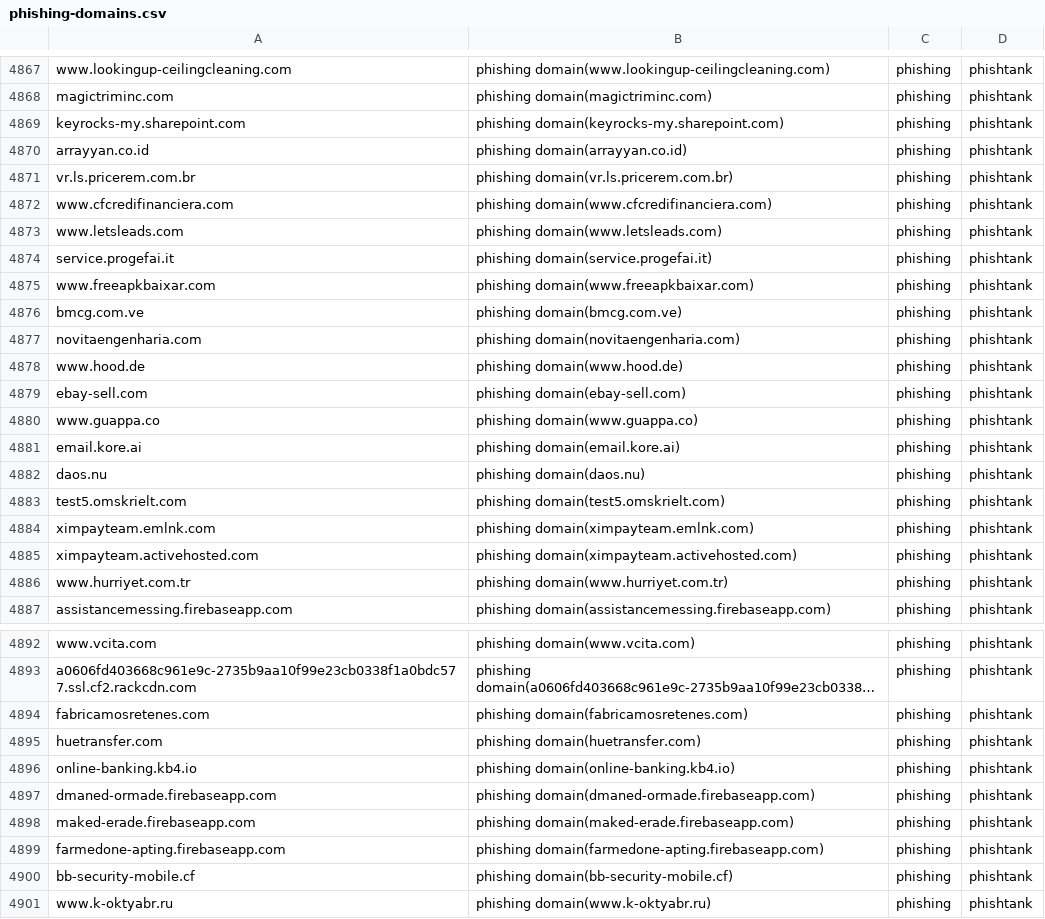
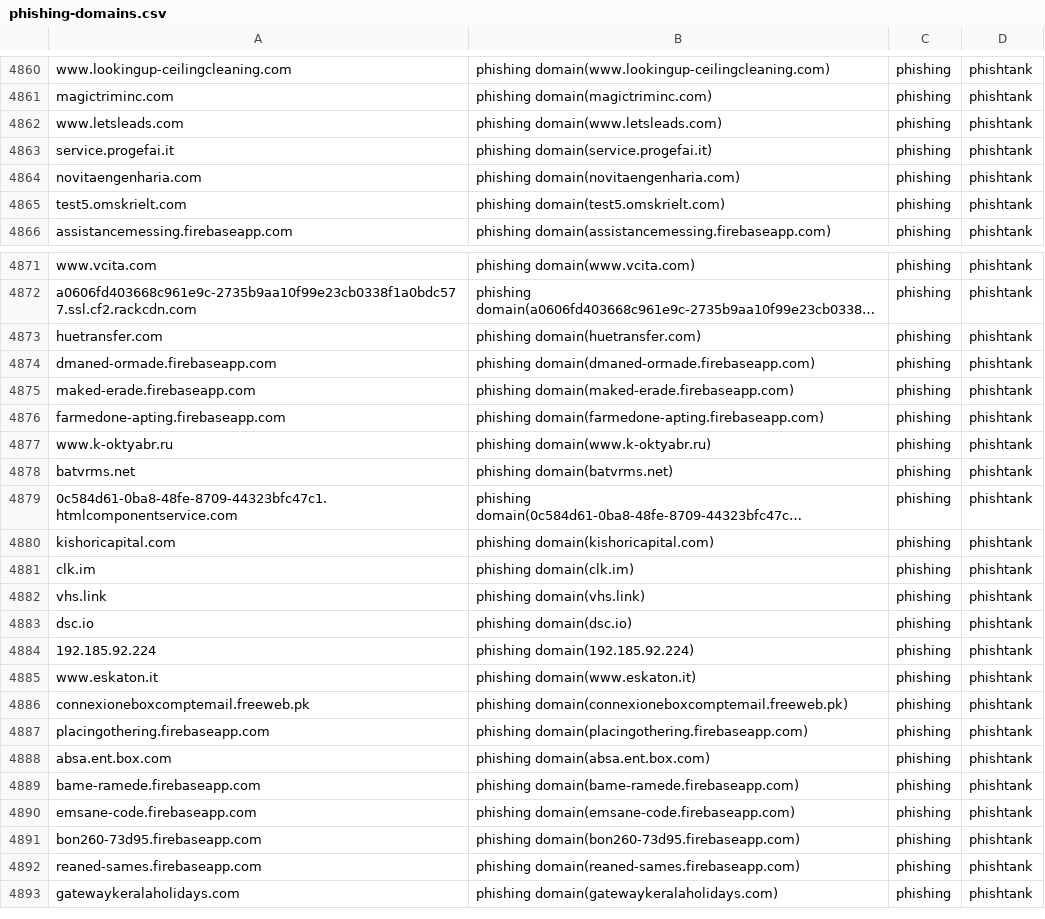
Before and after one commit to sinjukukawataro/20180511, a CSV file: phishing-domains.csv, drawn as a sheet; only a part is shown, gaps mark what is left out; the shorter side is filled out with more unchanged rows; long unchanged cells end in …; removed rows and columns are numbered as before the commit, all else as after; the diff covers the shown part only; the diff names each change by its address in the sheet, - before the commit and + after, or states it on an @@ line.

Commit message:
update_20190821_150347

```diff
--- a/phishing-domains.csv
+++ b/phishing-domains.csv
-row 4869: keyrocks-my.sharepoint.com | phishing domain(keyrocks-my.sharepoint.com) | phishing | phishtank
-row 4870: arrayyan.co.id | phishing domain(arrayyan.co.id) | phishing | phishtank
-row 4871: vr.ls.pricerem.com.br | phishing domain(vr.ls.pricerem.com.br) | phishing | phishtank
-row 4872: www.cfcredifinanciera.com | phishing domain(www.cfcredifinanciera.com) | phishing | phishtank
-row 4875: www.freeapkbaixar.com | phishing domain(www.freeapkbaixar.com) | phishing | phishtank
-row 4876: bmcg.com.ve | phishing domain(bmcg.com.ve) | phishing | phishtank
-row 4878: www.hood.de | phishing domain(www.hood.de) | phishing | phishtank
-row 4879: ebay-sell.com | phishing domain(ebay-sell.com) | phishing | phishtank
-row 4880: www.guappa.co | phishing domain(www.guappa.co) | phishing | phishtank
-row 4881: email.kore.ai | phishing domain(email.kore.ai) | phishing | phishtank
-row 4882: daos.nu | phishing domain(daos.nu) | phishing | phishtank
-row 4884: ximpayteam.emlnk.com | phishing domain(ximpayteam.emlnk.com) | phishing | phishtank
-row 4885: ximpayteam.activehosted.com | phishing domain(ximpayteam.activehosted.com) | phishing | phishtank
-row 4886: www.hurriyet.com.tr | phishing domain(www.hurriyet.com.tr) | phishing | phishtank
-row 4894: fabricamosretenes.com | phishing domain(fabricamosretenes.com) | phishing | phishtank
-row 4896: online-banking.kb4.io | phishing domain(online-banking.kb4.io) | phishing | phishtank
-row 4900: bb-security-mobile.cf | phishing domain(bb-security-mobile.cf) | phishing | phishtank
```
Also changed, not shown: 8 added rows, 16 removed rows and 7 moved rows elsewhere in this file.
